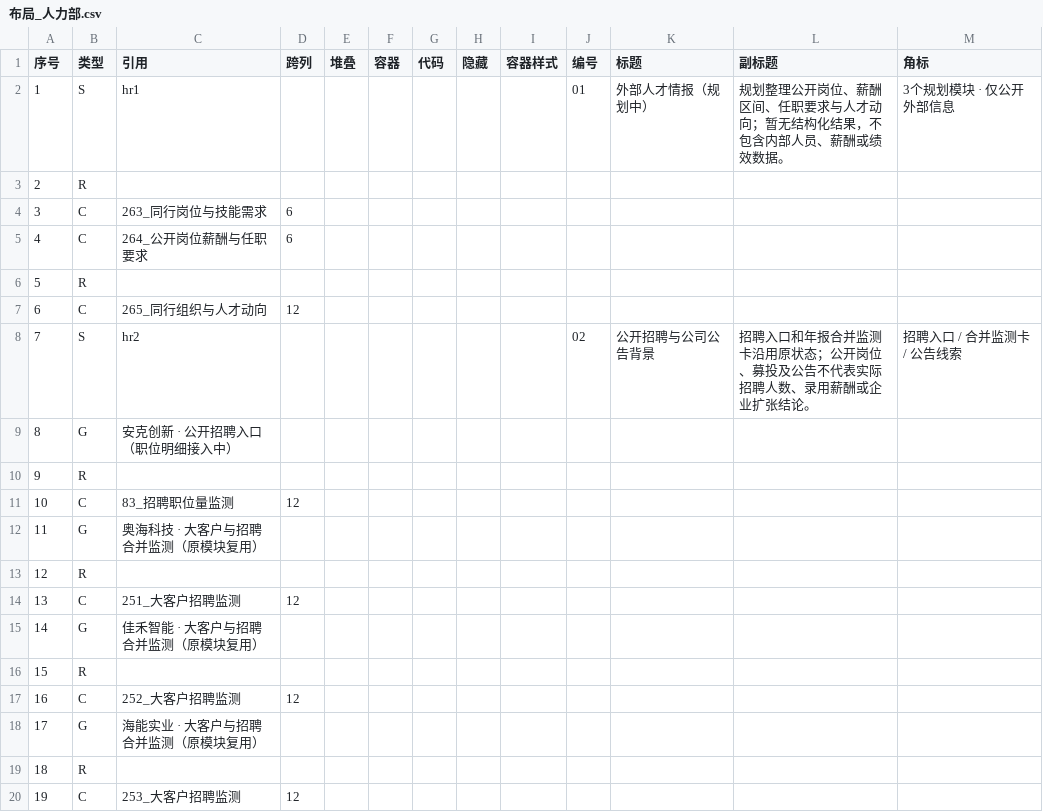
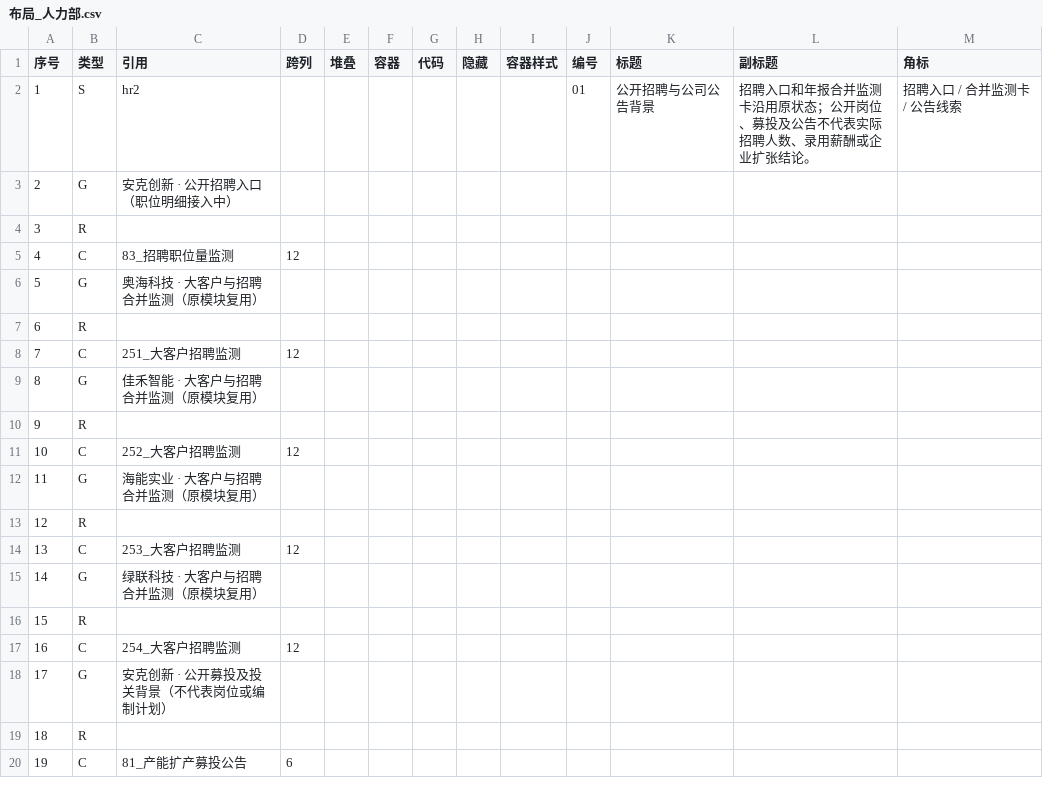
Before and after one commit to tendernessnick/dns-dashboard, a CSV file: 看板/布局_人力部.csv, drawn as a sheet; only a part is shown; the diff covers the shown part only.

```diff
--- a/看板/布局_人力部.csv
+++ b/看板/布局_人力部.csv
@@ -1,20 +1,20 @@
 序号,类型,引用,跨列,堆叠,容器,代码,隐藏,容器样式,编号,标题,副标题,角标
-1,S,hr1,,,,,,,01,外部人才情报（规划中）,规划整理公开岗位、薪酬区间、任职要求与人才动向；暂无结构化结果，不包含内部人员、薪酬或绩效数据。,3个规划模块 · 仅公开外部信息
-2,R,,,,,,,,,,,
-3,C,263_同行岗位与技能需求,6,,,,,,,,,
-4,C,264_公开岗位薪酬与任职要求,6,,,,,,,,,
-5,R,,,,,,,,,,,
-6,C,265_同行组织与人才动向,12,,,,,,,,,
-7,S,hr2,,,,,,,02,公开招聘与公司公告背景,招聘入口和年报合并监测卡沿用原状态；公开岗位、募投及公告不代表实际招聘人数、录用薪酬或企业扩张结论。,招聘入口 / 合并监测卡 / 公告线索
-8,G,安克创新 · 公开招聘入口（职位明细接入中）,,,,,,,,,,
+1,S,hr2,,,,,,,01,公开招聘与公司公告背景,招聘入口和年报合并监测卡沿用原状态；公开岗位、募投及公告不代表实际招聘人数、录用薪酬或企业扩张结论。,招聘入口 / 合并监测卡 / 公告线索
+2,G,安克创新 · 公开招聘入口（职位明细接入中）,,,,,,,,,,
+3,R,,,,,,,,,,,
+4,C,83_招聘职位量监测,12,,,,,,,,,
+5,G,奥海科技 · 大客户与招聘合并监测（原模块复用）,,,,,,,,,,
+6,R,,,,,,,,,,,
+7,C,251_大客户招聘监测,12,,,,,,,,,
+8,G,佳禾智能 · 大客户与招聘合并监测（原模块复用）,,,,,,,,,,
 9,R,,,,,,,,,,,
-10,C,83_招聘职位量监测,12,,,,,,,,,
-11,G,奥海科技 · 大客户与招聘合并监测（原模块复用）,,,,,,,,,,
+10,C,252_大客户招聘监测,12,,,,,,,,,
+11,G,海能实业 · 大客户与招聘合并监测（原模块复用）,,,,,,,,,,
 12,R,,,,,,,,,,,
-13,C,251_大客户招聘监测,12,,,,,,,,,
-14,G,佳禾智能 · 大客户与招聘合并监测（原模块复用）,,,,,,,,,,
+13,C,253_大客户招聘监测,12,,,,,,,,,
+14,G,绿联科技 · 大客户与招聘合并监测（原模块复用）,,,,,,,,,,
 15,R,,,,,,,,,,,
-16,C,252_大客户招聘监测,12,,,,,,,,,
-17,G,海能实业 · 大客户与招聘合并监测（原模块复用）,,,,,,,,,,
+16,C,254_大客户招聘监测,12,,,,,,,,,
+17,G,安克创新 · 公开募投及投关背景（不代表岗位或编制计划）,,,,,,,,,,
 18,R,,,,,,,,,,,
-19,C,253_大客户招聘监测,12,,,,,,,,,
+19,C,81_产能扩产募投公告,6,,,,,,,,,
```
Also changed, not shown: 36 edited cells elsewhere in this file, 看板/布局_产品部.csv, 看板/布局_设计部.csv, 26 other files.
